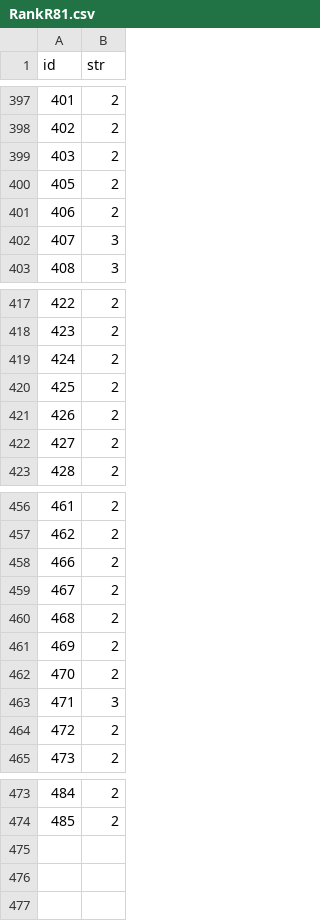
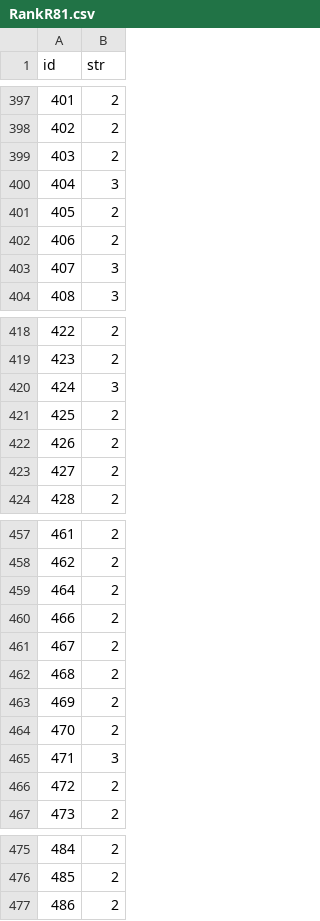
Before and after one commit to Ivanhan2018/MathTool, a CSV file: gaptool/RankR81.csv, drawn as a sheet; only a part is shown, gaps mark what is left out; addresses are those after the commit; the diff names each change by its address in the sheet, - before the commit and + after, or states it on an @@ line.

```diff
--- a/gaptool/RankR81.csv
+++ b/gaptool/RankR81.csv
+row 400: 404 | 3
+row 420: 424 | 3
@@ column A (id) renumbered between rows 459 and 463 @@
@@ row 419 moved to row 464: 470 @@
+row 477: 486 | 2
```
Also changed, not shown: gaptool/I1I2.csv, gaptool/Q1R81.csv, 2 other files.
